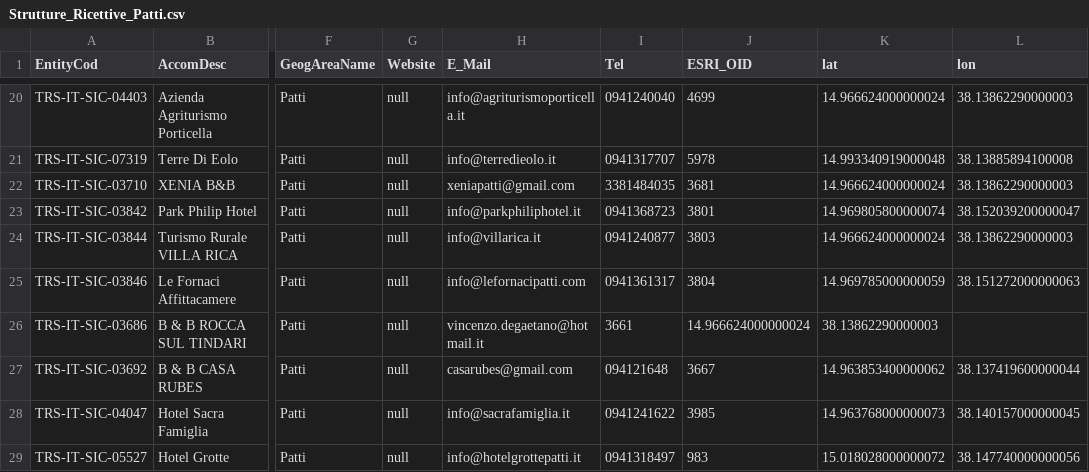
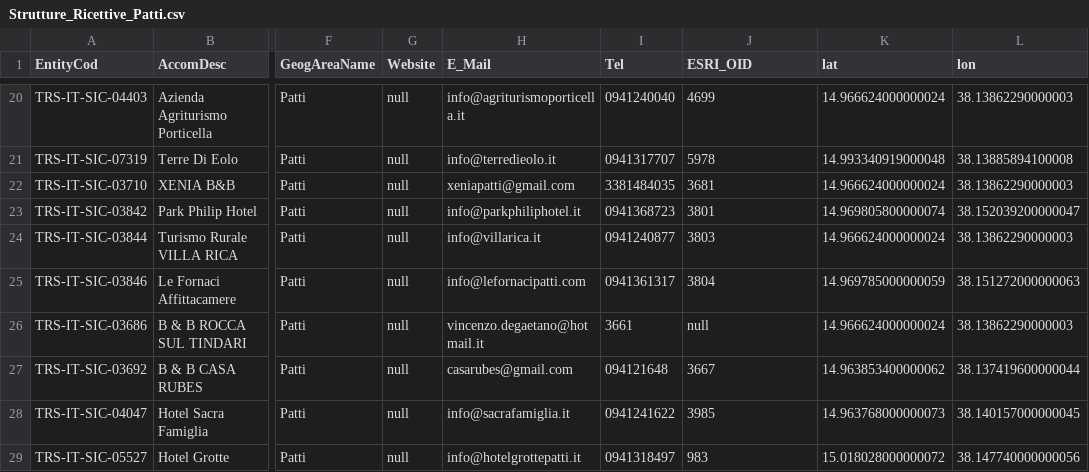
Before and after one commit to picomiles/prova, a CSV file: Strutture_Ricettive_Patti.csv, drawn as a sheet; only a part is shown, gaps mark what is left out; the diff names each change by its address in the sheet, - before the commit and + after, or states it on an @@ line.

Commit message:
Update Strutture_Ricettive_Patti.csv

```diff
--- a/Strutture_Ricettive_Patti.csv
+++ b/Strutture_Ricettive_Patti.csv
-J26 (ESRI_OID): 14.966624000000024
+J26 (ESRI_OID): null
-K26 (lat): 38.13862290000003
+K26 (lat): 14.966624000000024
-L26 (lon): (empty)
+L26 (lon): 38.13862290000003
```
